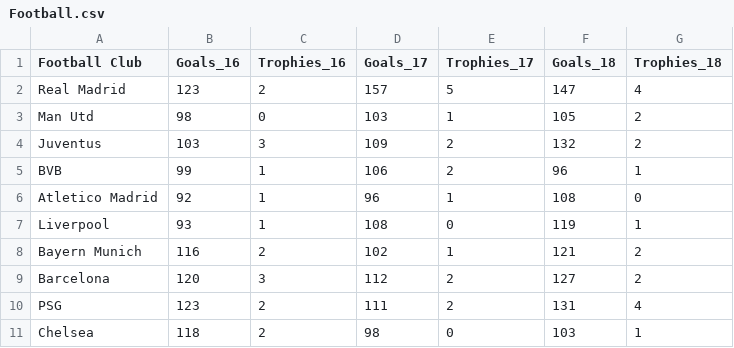
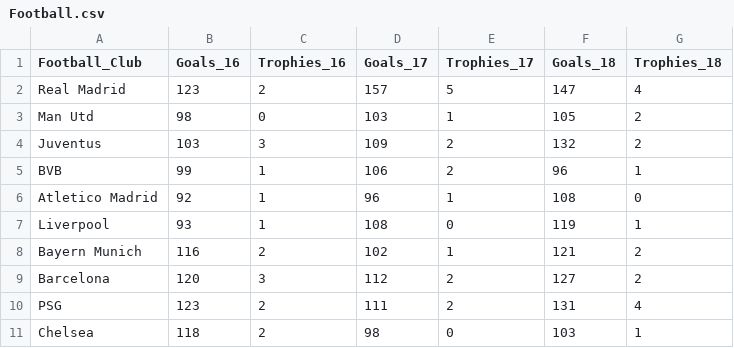
Before and after one commit to SreenivasDeety/Football, a CSV file: Football.csv, drawn as a sheet.

Commit message:
Update Football.csv

```diff
--- a/Football.csv
+++ b/Football.csv
@@ -1,2 +1,2 @@
-Football Club,Goals_16,Trophies_16,Goals_17,Trophies_17,Goals_18,Trophies_18
+Football_Club,Goals_16,Trophies_16,Goals_17,Trophies_17,Goals_18,Trophies_18
 Real Madrid,123,2,157,5,147,4
```
